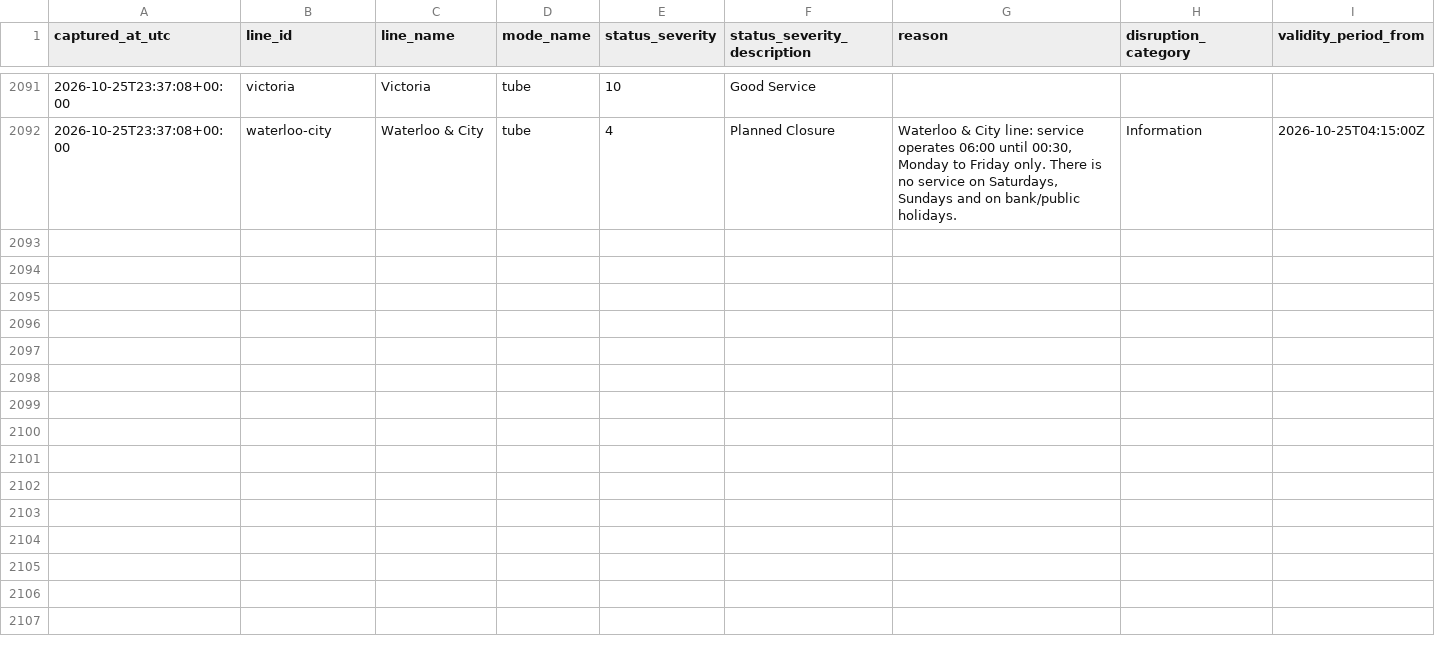
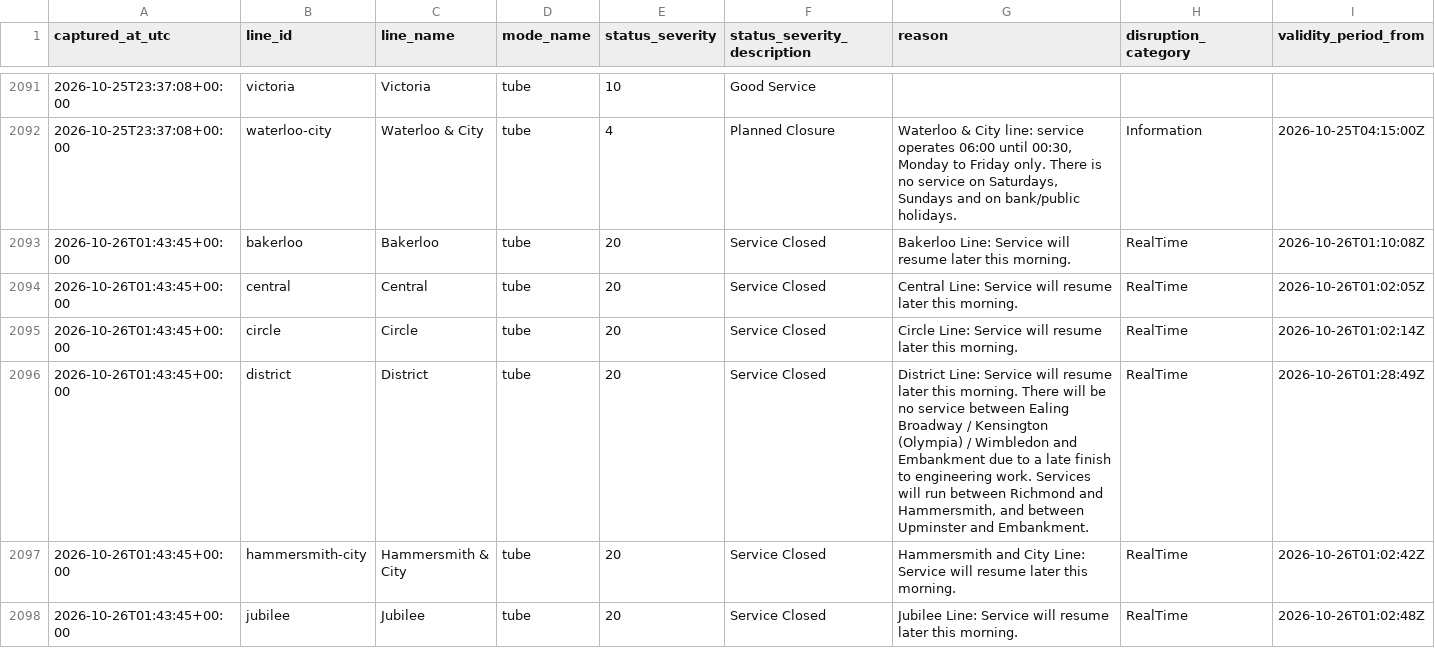
Before and after one commit to hitanshu8141/tfl-delay-dashboard, a CSV file: tfl_status_log.csv, drawn as a sheet; only a part is shown, gaps mark what is left out; rows hold the shown columns only; the diff covers the shown part only; the diff names each change by its address in the sheet, - before the commit and + after, or states it on an @@ line.

```diff
--- a/tfl_status_log.csv
+++ b/tfl_status_log.csv
+row 2093: 2026-10-26T01:43:45+00:00 | bakerloo | Bakerloo | tube | 20 | Service Closed | Bakerloo Line: Service will resume later this morning. | RealTime | 2026-10-26T01:10:08Z
+row 2094: 2026-10-26T01:43:45+00:00 | central | Central | tube | 20 | Service Closed | Central Line: Service will resume later this morning. | RealTime | 2026-10-26T01:02:05Z
+row 2095: 2026-10-26T01:43:45+00:00 | circle | Circle | tube | 20 | Service Closed | Circle Line: Service will resume later this morning. | RealTime | 2026-10-26T01:02:14Z
+row 2096: 2026-10-26T01:43:45+00:00 | district | District | tube | 20 | Service Closed | District Line: Service will resume later this morning. There will be no service between Ealing Broadway / Kensington (Olympia) / Wimbledon and Embankment due to a late finish to engineering work. Services will run between Richmond and Hammersmith, and between Upminster and Embankment. | RealTime | 2026-10-26T01:28:49Z
+row 2097: 2026-10-26T01:43:45+00:00 | hammersmith-city | Hammersmith & City | tube | 20 | Service Closed | Hammersmith and City Line: Service will resume later this morning. | RealTime | 2026-10-26T01:02:42Z
+row 2098: 2026-10-26T01:43:45+00:00 | jubilee | Jubilee | tube | 20 | Service Closed | Jubilee Line: Service will resume later this morning. | RealTime | 2026-10-26T01:02:48Z
```
Also changed, not shown: 5 added rows elsewhere in this file.
